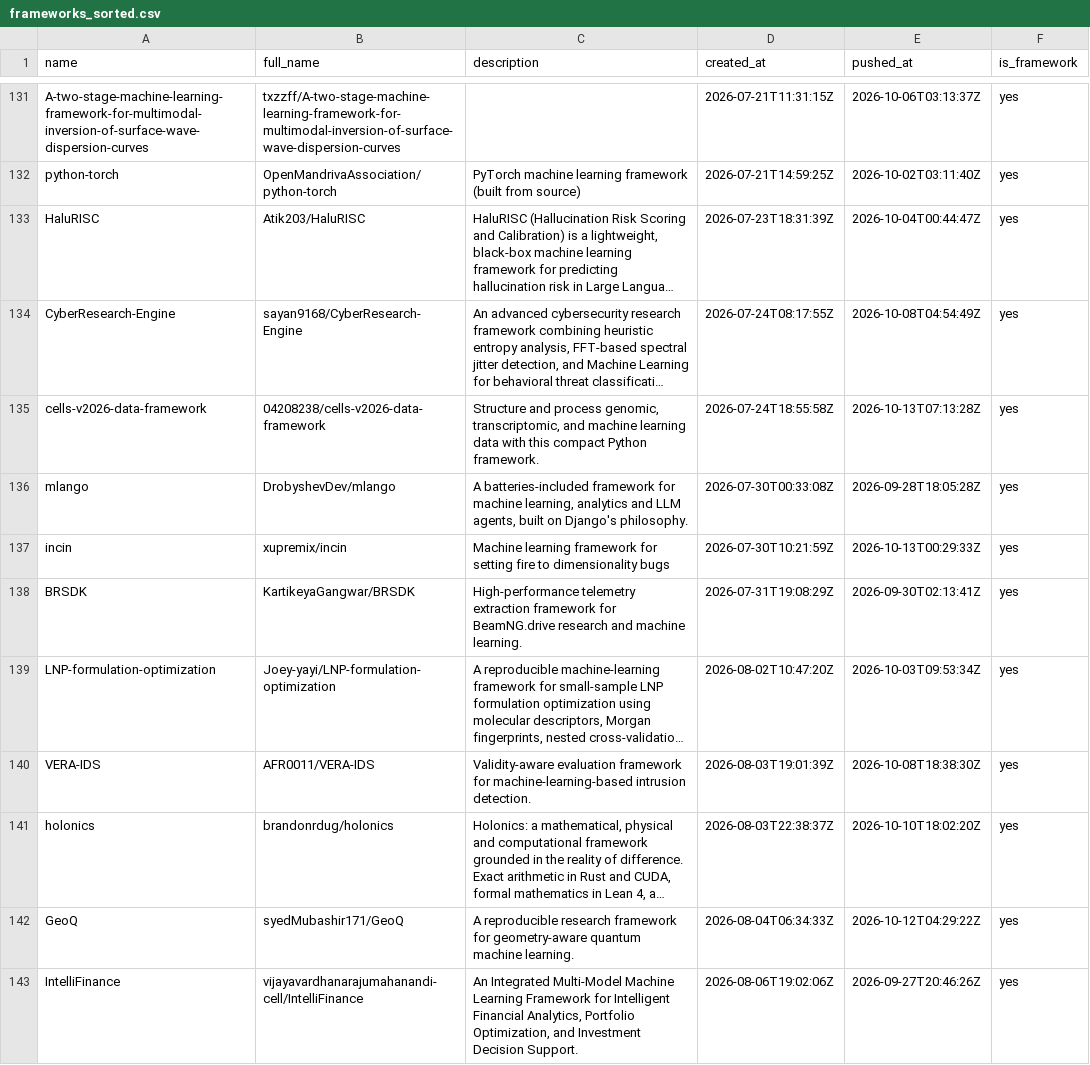
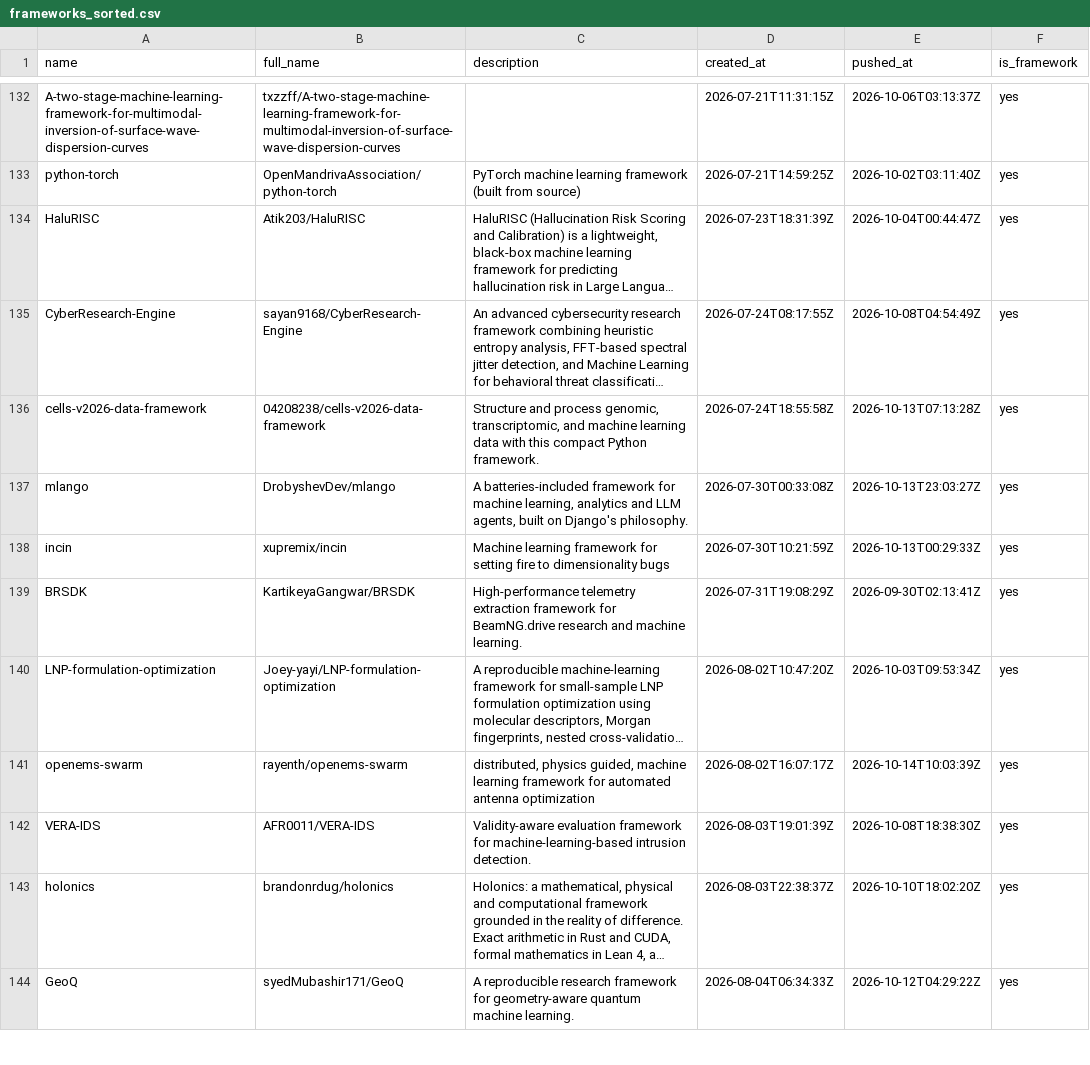
Before and after one commit to ninpnin/days-since-last-ml-framework, a CSV file: data/frameworks_sorted.csv, drawn as a sheet; only a part is shown, gaps mark what is left out; long unchanged cells end in …; removed rows and columns are numbered as before the commit, all else as after; the diff covers the shown part only; the diff names each change by its address in the sheet, - before the commit and + after, or states it on an @@ line.

```diff
--- a/data/frameworks_sorted.csv
+++ b/data/frameworks_sorted.csv
-E137 (pushed_at): 2026-09-28T18:05:28Z
+E137 (pushed_at): 2026-10-13T23:03:27Z
+row 141: openems-swarm | rayenth/openems-swarm | distributed, physics guided, machine learning framework for automated antenna optimization | 2026-08-02T16:07:17Z | 2026-10-14T10:03:39Z | yes
-row 143: IntelliFinance | vijayavardhanarajumahanandi-cell/IntelliFinance | An Integrated Multi-Model Machine Learning Framework for Intelligent Financial Analytics, Portfolio Optimization, and Investment Decision Support. | 2026-08-06T19:02:06Z | 2026-09-27T20:46:26Z | yes
```
Also changed, not shown: 12 added rows, 13 removed rows and 38 edited cells elsewhere in this file, data/aggregated_results.csv, data/sample.csv, 6 other files.
